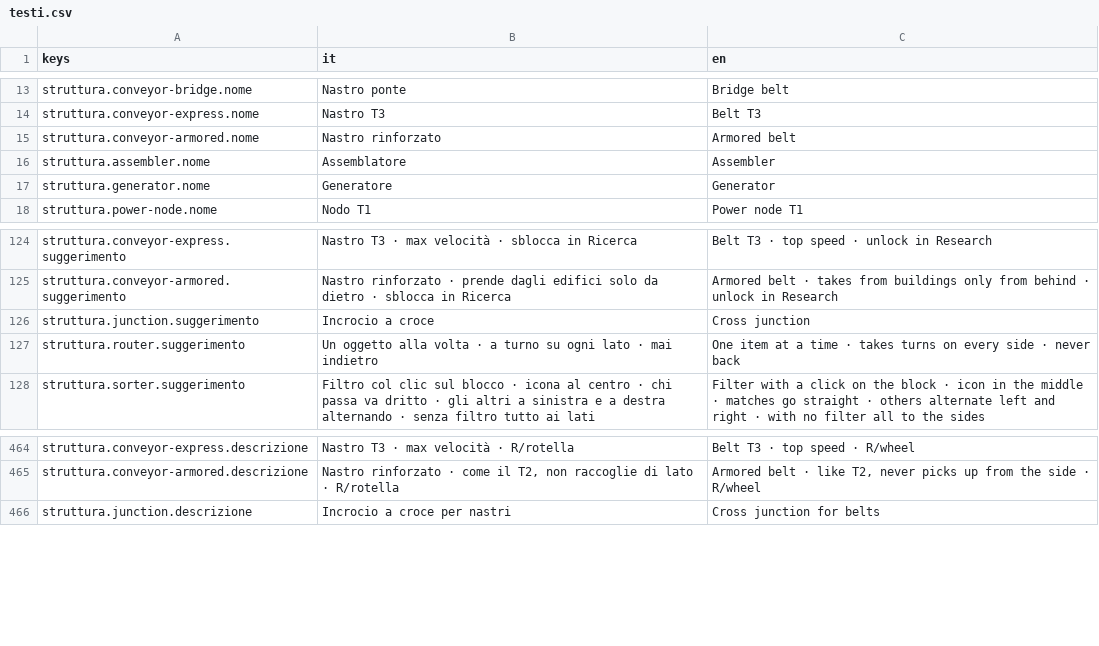
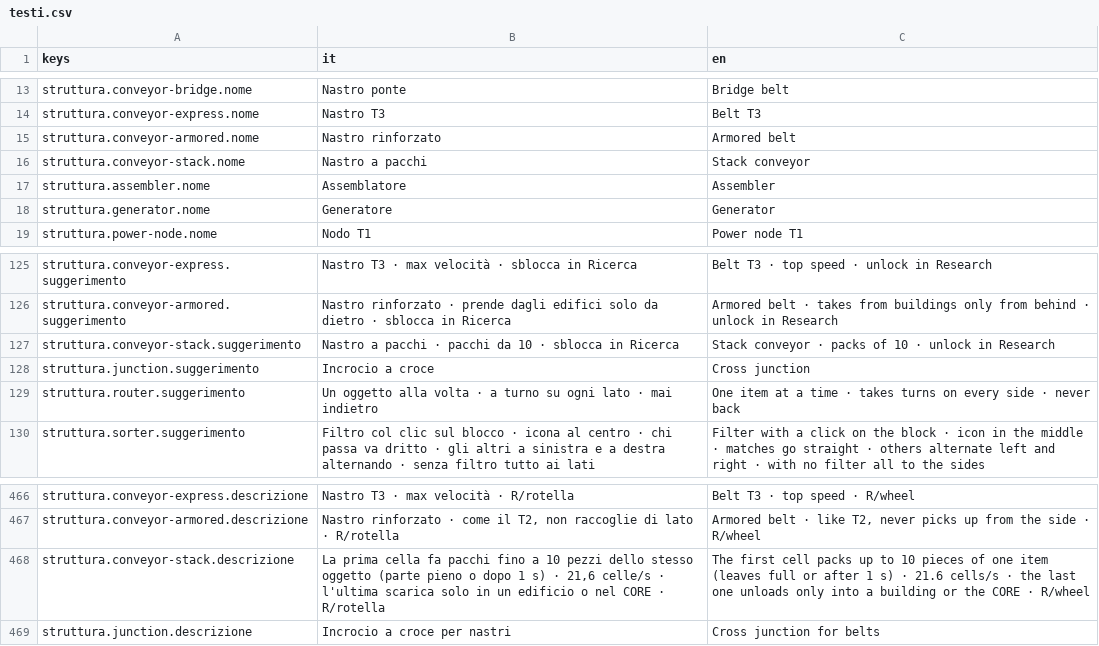
Before and after one commit to Juan0177/tIndustry, a CSV file: godot/lingue/testi.csv, drawn as a sheet; only a part is shown, gaps mark what is left out; the diff names each change by its address in the sheet, - before the commit and + after, or states it on an @@ line.

```diff
--- a/godot/lingue/testi.csv
+++ b/godot/lingue/testi.csv
+row 16: struttura.conveyor-stack.nome | Nastro a pacchi | Stack conveyor
+row 127: struttura.conveyor-stack.suggerimento | Nastro a pacchi · pacchi da 10 · sblocca in Ricerca | Stack conveyor · packs of 10 · unlock in Research
+row 468: struttura.conveyor-stack.descrizione | La prima cella fa pacchi fino a 10 pezzi dello stesso oggetto (parte pieno o dopo 1 s) · 21,6 celle/s · l'ultima scarica solo in un edificio o nel CORE · R/rotella | The first cell packs up to 10 pieces of one item (leaves full or after 1 s) · 21.6 cells/s · the last one unloads only into a building or the CORE · R/wheel
```
Also changed, not shown: 39 other files.
